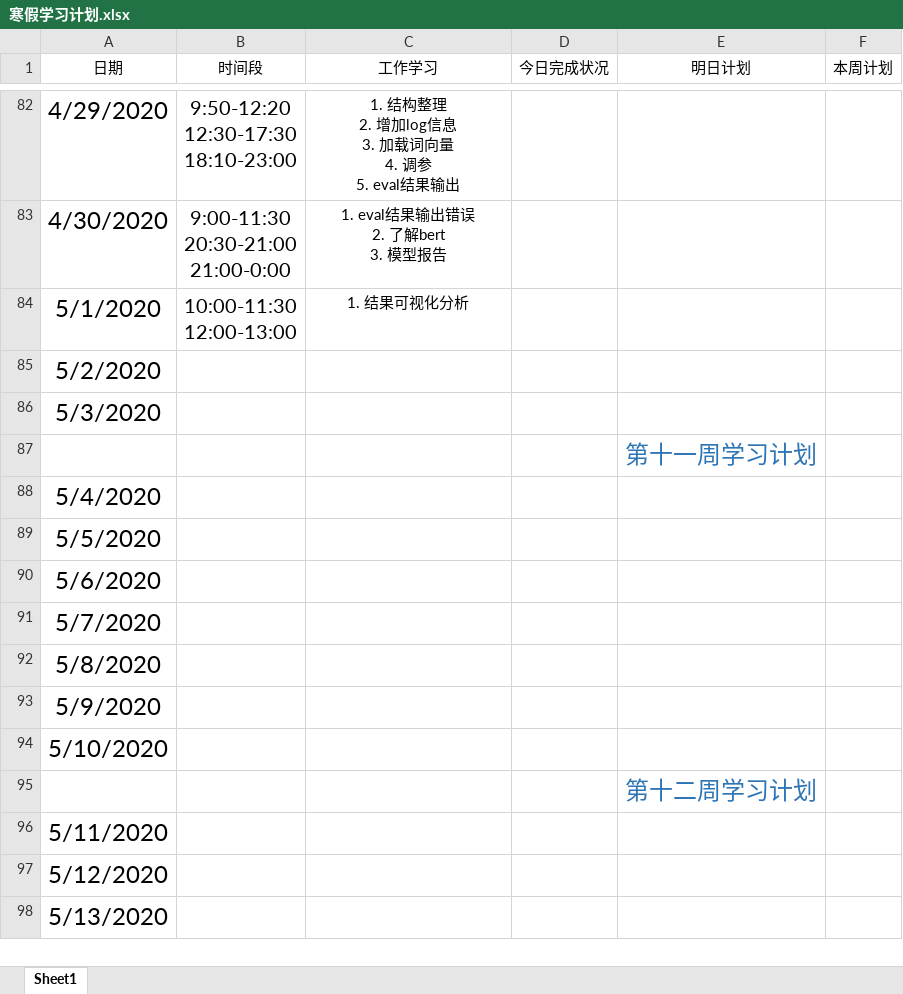
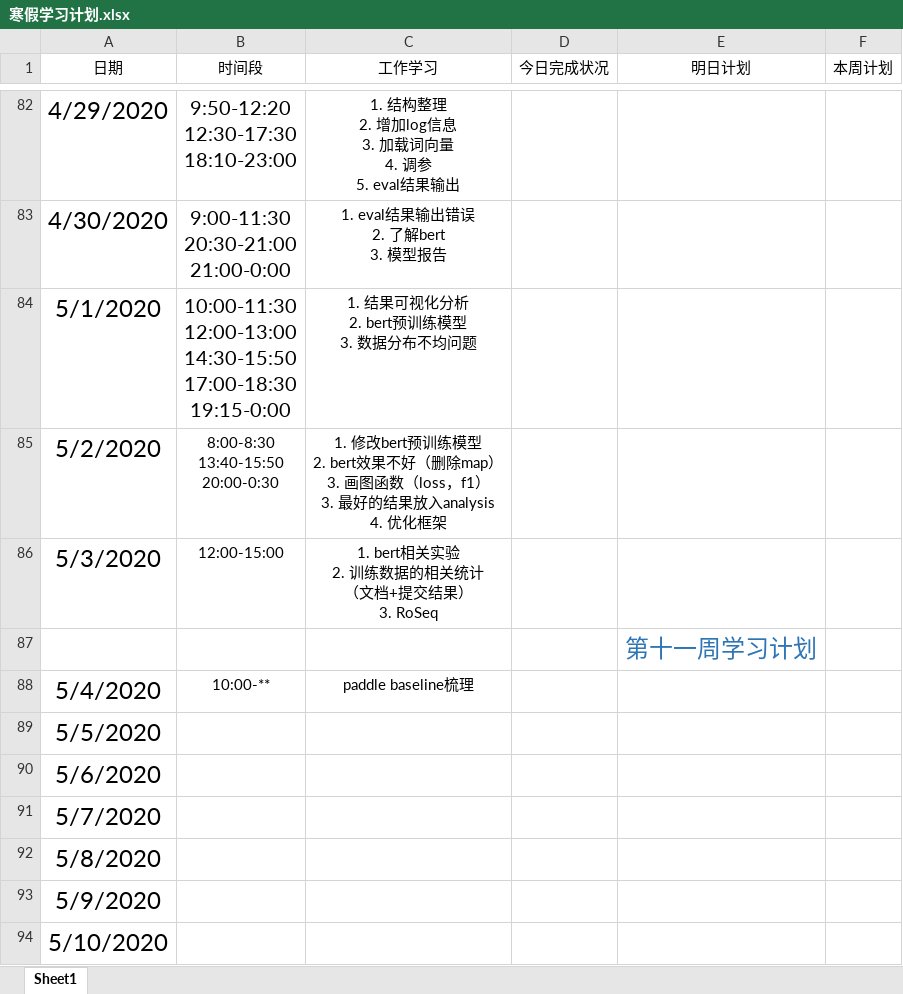
Before and after one commit to Just-silent/ner_re, an Excel workbook: doc/寒假学习计划.xlsx, sheet Sheet1, drawn as a sheet; only a part is shown, gaps mark what is left out; the shorter side is filled out with more unchanged rows; values as stored, in another font and other column widths than the file's, no borders; conditional formats and table styles not drawn; ↵ is a line break in a cell; the diff names each change by its address in the sheet, - before the commit and + after, or states it on an @@ line.

Commit message:
update doc

```diff
--- a/doc/寒假学习计划.xlsx (sheet Sheet1)
+++ b/doc/寒假学习计划.xlsx (sheet Sheet1)
-B84 (时间段): 10:00-11:30 ↵ 12:00-13:00
+B84 (时间段): 10:00-11:30 ↵ 12:00-13:00 ↵ 14:30-15:50 ↵ 17:00-18:30 ↵ 19:15-0:00
-C84 (工作学习): 1. 结果可视化分析
+C84 (工作学习): 1. 结果可视化分析 ↵ 2. bert预训练模型 ↵ 3. 数据分布不均问题
-B85 (时间段): (empty)
+B85 (时间段): 8:00-8:30 ↵ 13:40-15:50 ↵ 20:00-0:30
-C85 (工作学习): (empty)
+C85 (工作学习): 1. 修改bert预训练模型 ↵ 2. bert效果不好（删除map） ↵ 3. 画图函数（loss，f1） ↵ 3. 最好的结果放入analysis ↵ 4. 优化框架
-B86 (时间段): (empty)
+B86 (时间段): 12:00-15:00
-C86 (工作学习): (empty)
+C86 (工作学习): 1. bert相关实验 ↵ 2. 训练数据的相关统计 ↵ （文档+提交结果） ↵ 3. RoSeq
-B88 (时间段): (empty)
+B88 (时间段): 10:00-**
-C88 (工作学习): (empty)
+C88 (工作学习): paddle baseline梳理
```
